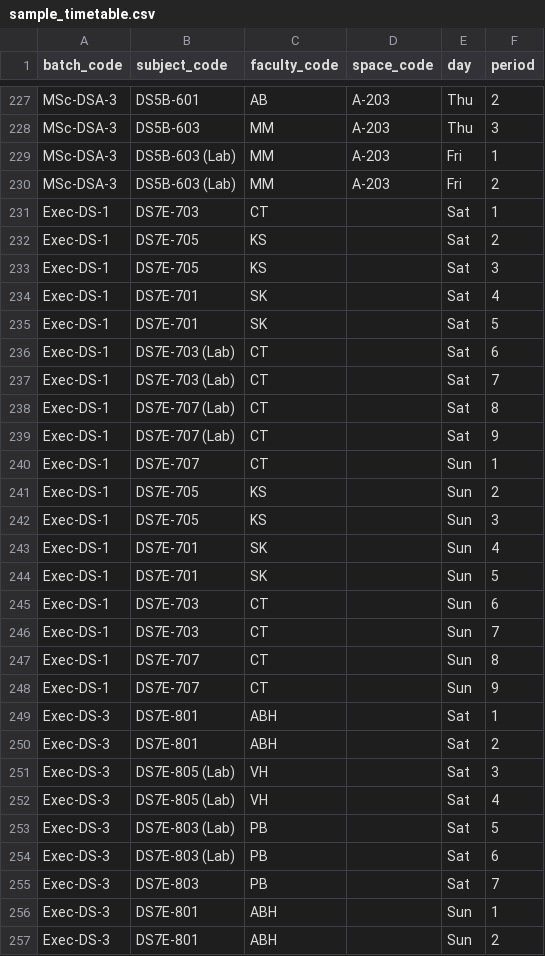
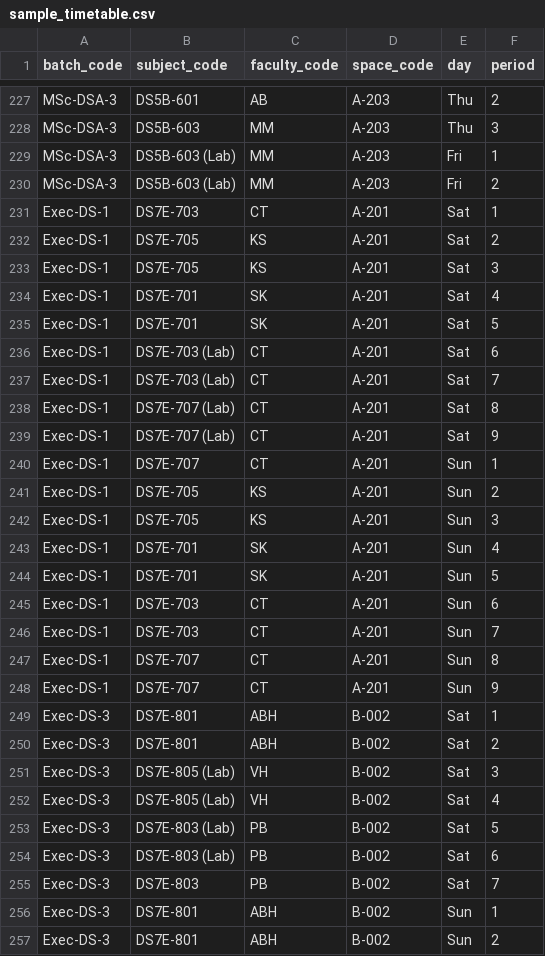
Before and after one commit to veeviiiii/SEM3T3-project-frontend, a CSV file: public/sample_timetable.csv, drawn as a sheet; only a part is shown, gaps mark what is left out; the diff covers the shown part only.

```diff
--- a/public/sample_timetable.csv
+++ b/public/sample_timetable.csv
@@ -230,28 +230,28 @@ MSc-DSA-3,DS5B-603 (Lab),MM,A-203,Fri,1
 MSc-DSA-3,DS5B-603 (Lab),MM,A-203,Fri,2
-Exec-DS-1,DS7E-703,CT,,Sat,1
-Exec-DS-1,DS7E-705,KS,,Sat,2
-Exec-DS-1,DS7E-705,KS,,Sat,3
-Exec-DS-1,DS7E-701,SK,,Sat,4
-Exec-DS-1,DS7E-701,SK,,Sat,5
-Exec-DS-1,DS7E-703 (Lab),CT,,Sat,6
-Exec-DS-1,DS7E-703 (Lab),CT,,Sat,7
-Exec-DS-1,DS7E-707 (Lab),CT,,Sat,8
-Exec-DS-1,DS7E-707 (Lab),CT,,Sat,9
-Exec-DS-1,DS7E-707,CT,,Sun,1
-Exec-DS-1,DS7E-705,KS,,Sun,2
-Exec-DS-1,DS7E-705,KS,,Sun,3
-Exec-DS-1,DS7E-701,SK,,Sun,4
-Exec-DS-1,DS7E-701,SK,,Sun,5
-Exec-DS-1,DS7E-703,CT,,Sun,6
-Exec-DS-1,DS7E-703,CT,,Sun,7
-Exec-DS-1,DS7E-707,CT,,Sun,8
-Exec-DS-1,DS7E-707,CT,,Sun,9
-Exec-DS-3,DS7E-801,ABH,,Sat,1
-Exec-DS-3,DS7E-801,ABH,,Sat,2
-Exec-DS-3,DS7E-805 (Lab),VH,,Sat,3
-Exec-DS-3,DS7E-805 (Lab),VH,,Sat,4
-Exec-DS-3,DS7E-803 (Lab),PB,,Sat,5
-Exec-DS-3,DS7E-803 (Lab),PB,,Sat,6
-Exec-DS-3,DS7E-803,PB,,Sat,7
-Exec-DS-3,DS7E-801,ABH,,Sun,1
-Exec-DS-3,DS7E-801,ABH,,Sun,2
+Exec-DS-1,DS7E-703,CT,A-201,Sat,1
+Exec-DS-1,DS7E-705,KS,A-201,Sat,2
+Exec-DS-1,DS7E-705,KS,A-201,Sat,3
+Exec-DS-1,DS7E-701,SK,A-201,Sat,4
+Exec-DS-1,DS7E-701,SK,A-201,Sat,5
+Exec-DS-1,DS7E-703 (Lab),CT,A-201,Sat,6
+Exec-DS-1,DS7E-703 (Lab),CT,A-201,Sat,7
+Exec-DS-1,DS7E-707 (Lab),CT,A-201,Sat,8
+Exec-DS-1,DS7E-707 (Lab),CT,A-201,Sat,9
+Exec-DS-1,DS7E-707,CT,A-201,Sun,1
+Exec-DS-1,DS7E-705,KS,A-201,Sun,2
+Exec-DS-1,DS7E-705,KS,A-201,Sun,3
+Exec-DS-1,DS7E-701,SK,A-201,Sun,4
+Exec-DS-1,DS7E-701,SK,A-201,Sun,5
+Exec-DS-1,DS7E-703,CT,A-201,Sun,6
+Exec-DS-1,DS7E-703,CT,A-201,Sun,7
+Exec-DS-1,DS7E-707,CT,A-201,Sun,8
+Exec-DS-1,DS7E-707,CT,A-201,Sun,9
+Exec-DS-3,DS7E-801,ABH,B-002,Sat,1
+Exec-DS-3,DS7E-801,ABH,B-002,Sat,2
+Exec-DS-3,DS7E-805 (Lab),VH,B-002,Sat,3
+Exec-DS-3,DS7E-805 (Lab),VH,B-002,Sat,4
+Exec-DS-3,DS7E-803 (Lab),PB,B-002,Sat,5
+Exec-DS-3,DS7E-803 (Lab),PB,B-002,Sat,6
+Exec-DS-3,DS7E-803,PB,B-002,Sat,7
+Exec-DS-3,DS7E-801,ABH,B-002,Sun,1
+Exec-DS-3,DS7E-801,ABH,B-002,Sun,2
```
Also changed, not shown: 92 edited cells elsewhere in this file, 16 other files.
